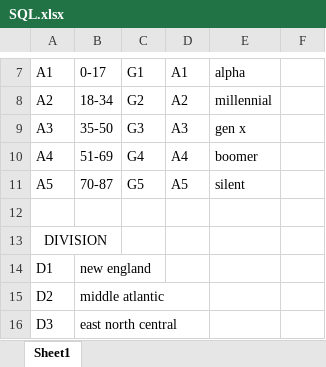
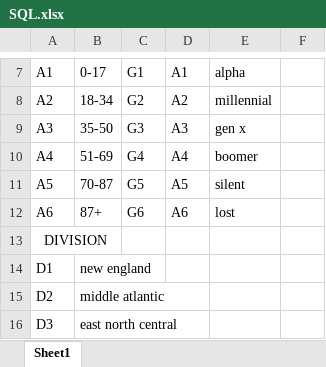
Before and after one commit to isabelle-sanford/senate-analysis, an Excel workbook: Resources/kosal/SQL.xlsx, sheet Sheet1, drawn as a sheet; only a part is shown, gaps mark what is left out; values as stored, in another font and other column widths than the file's, no borders; the diff names each change by its address in the sheet, - before the commit and + after, or states it on an @@ line.

Commit message:
push clean data of population_age_sex_race.csv and state_name_clean at resources

```diff
--- a/Resources/kosal/SQL.xlsx (sheet Sheet1)
+++ b/Resources/kosal/SQL.xlsx (sheet Sheet1)
-row 12: (empty)
+row 12: A6 | 87+ | G6 | A6 | lost
```
Also changed, not shown: 8 other files.
